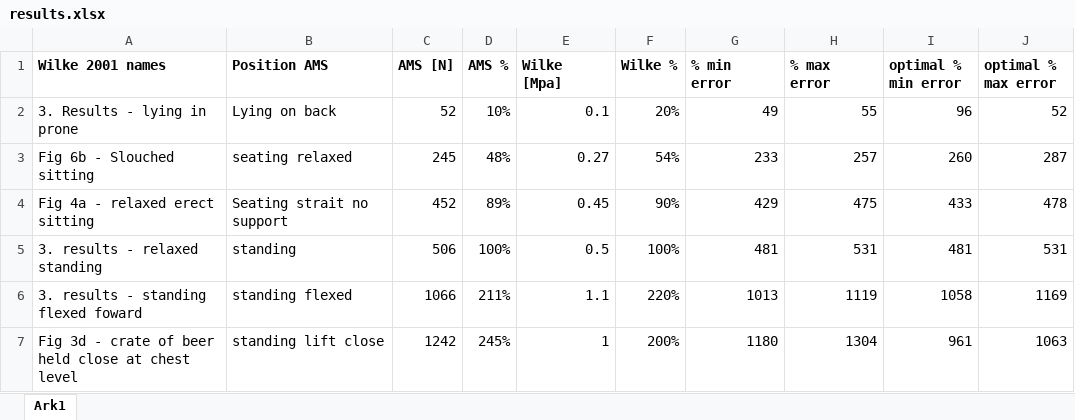
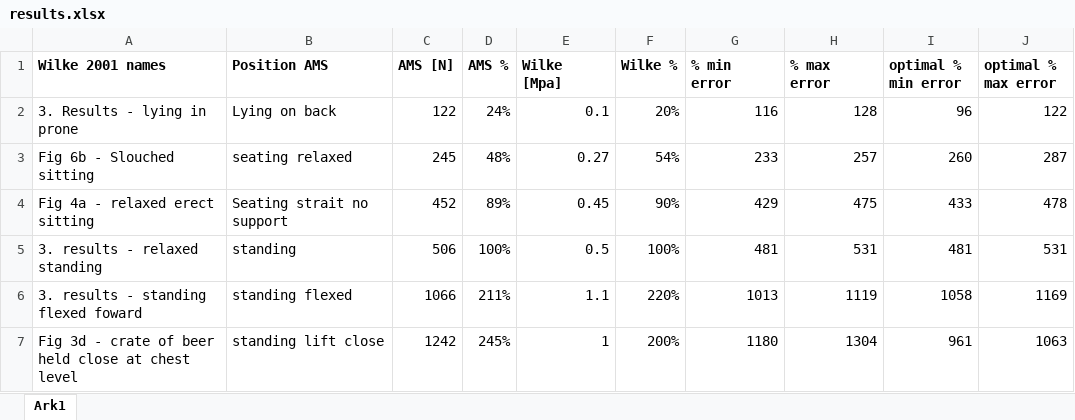
Before and after one commit to AnyBody/ammr, an Excel workbook: Application/Validation/WilkeSpinalDiscPressure/results.xlsx, sheet Ark1, drawn as a sheet; only a part is shown; values as stored, in another font and other column widths than the file's, no borders; charts and pictures not drawn; the diff names each change by its address in the sheet, - before the commit and + after, or states it on an @@ line.

```diff
--- a/Application/Validation/WilkeSpinalDiscPressure/results.xlsx (sheet Ark1)
+++ b/Application/Validation/WilkeSpinalDiscPressure/results.xlsx (sheet Ark1)
-C2 (AMS [N]): 52
+C2 (AMS [N]): 122
-D2 (AMS %): 10%
+D2 (AMS %): 24%
-G2 (% min error): 49
+G2 (% min error): 116
-H2 (% max error): 55
+H2 (% max error): 128
-J2 (optimal % max error): 52
+J2 (optimal % max error): 122
```
Also changed, not shown: charts or pictures, 4 other files.
